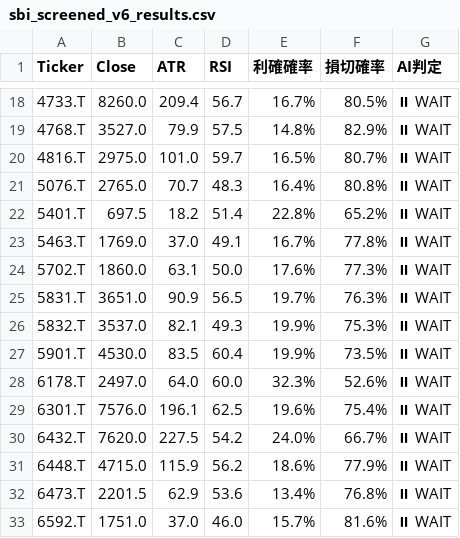
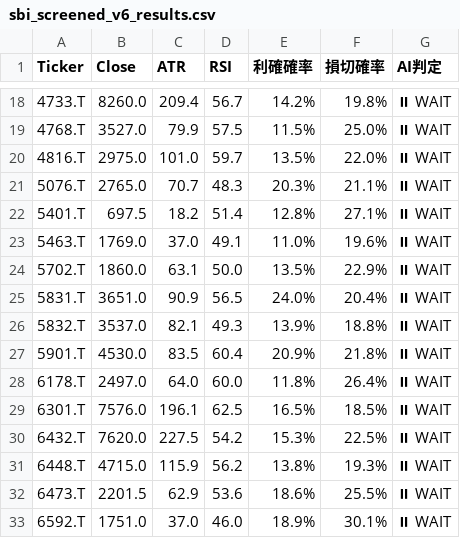
Before and after one commit to tetoranatti/stockModel, a CSV file: sbi_screened_v6_results.csv, drawn as a sheet; only a part is shown, gaps mark what is left out; the diff covers the shown part only; the diff names each change by its address in the sheet, - before the commit and + after, or states it on an @@ line.

```diff
--- a/sbi_screened_v6_results.csv
+++ b/sbi_screened_v6_results.csv
-E18 (利確確率): 16.7%
+E18 (利確確率): 14.2%
-F18 (損切確率): 80.5%
+F18 (損切確率): 19.8%
-E19 (利確確率): 14.8%
+E19 (利確確率): 11.5%
-F19 (損切確率): 82.9%
+F19 (損切確率): 25.0%
-E20 (利確確率): 16.5%
+E20 (利確確率): 13.5%
-F20 (損切確率): 80.7%
+F20 (損切確率): 22.0%
-E21 (利確確率): 16.4%
+E21 (利確確率): 20.3%
-F21 (損切確率): 80.8%
+F21 (損切確率): 21.1%
-E22 (利確確率): 22.8%
+E22 (利確確率): 12.8%
-F22 (損切確率): 65.2%
+F22 (損切確率): 27.1%
-E23 (利確確率): 16.7%
+E23 (利確確率): 11.0%
-F23 (損切確率): 77.8%
+F23 (損切確率): 19.6%
-E24 (利確確率): 17.6%
+E24 (利確確率): 13.5%
-F24 (損切確率): 77.3%
+F24 (損切確率): 22.9%
-E25 (利確確率): 19.7%
+E25 (利確確率): 24.0%
-F25 (損切確率): 76.3%
+F25 (損切確率): 20.4%
-E26 (利確確率): 19.9%
+E26 (利確確率): 13.9%
-F26 (損切確率): 75.3%
+F26 (損切確率): 18.8%
-E27 (利確確率): 19.9%
+E27 (利確確率): 20.9%
-F27 (損切確率): 73.5%
+F27 (損切確率): 21.8%
-E28 (利確確率): 32.3%
+E28 (利確確率): 11.8%
-F28 (損切確率): 52.6%
+F28 (損切確率): 26.4%
-E29 (利確確率): 19.6%
+E29 (利確確率): 16.5%
-F29 (損切確率): 75.4%
+F29 (損切確率): 18.5%
-E30 (利確確率): 24.0%
+E30 (利確確率): 15.3%
-F30 (損切確率): 66.7%
+F30 (損切確率): 22.5%
-E31 (利確確率): 18.6%
+E31 (利確確率): 13.8%
-F31 (損切確率): 77.9%
+F31 (損切確率): 19.3%
-E32 (利確確率): 13.4%
+E32 (利確確率): 18.6%
-F32 (損切確率): 76.8%
+F32 (損切確率): 25.5%
-E33 (利確確率): 15.7%
+E33 (利確確率): 18.9%
-F33 (損切確率): 81.6%
+F33 (損切確率): 30.1%
```
Also changed, not shown: 165 edited cells elsewhere in this file, 6 other files.
